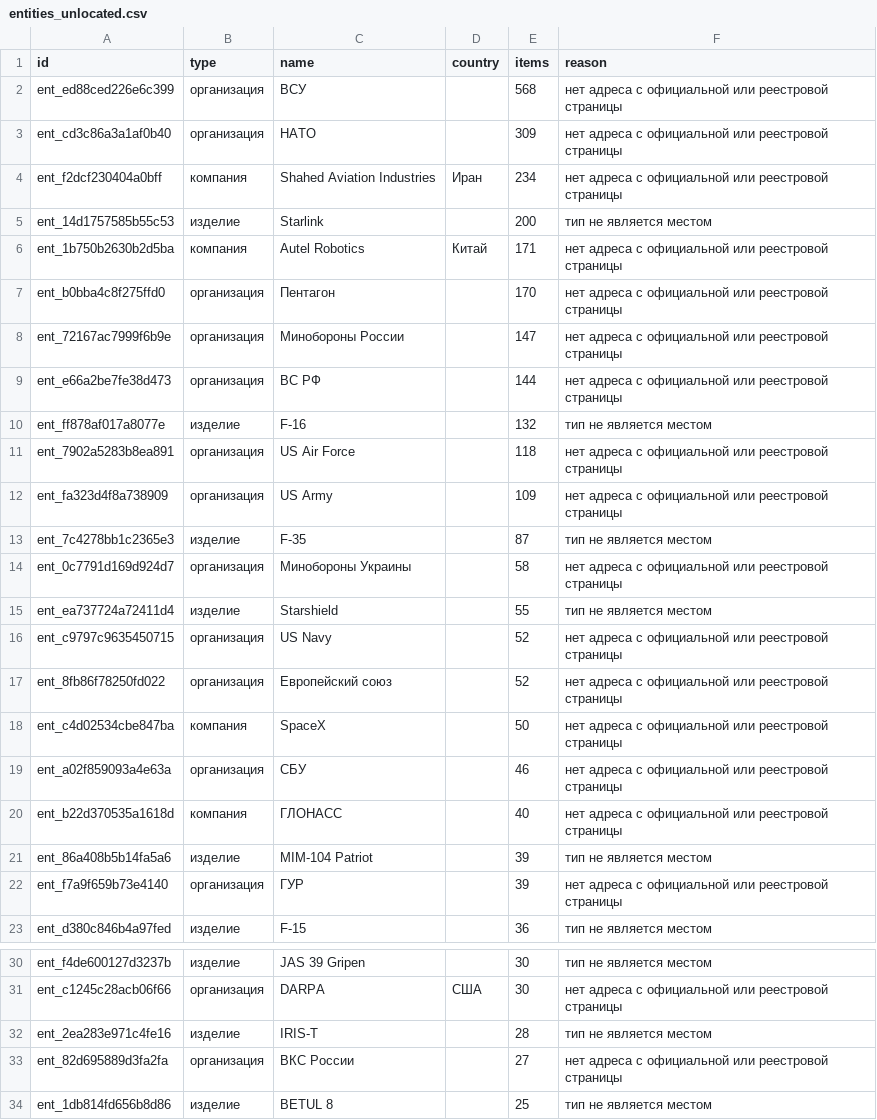
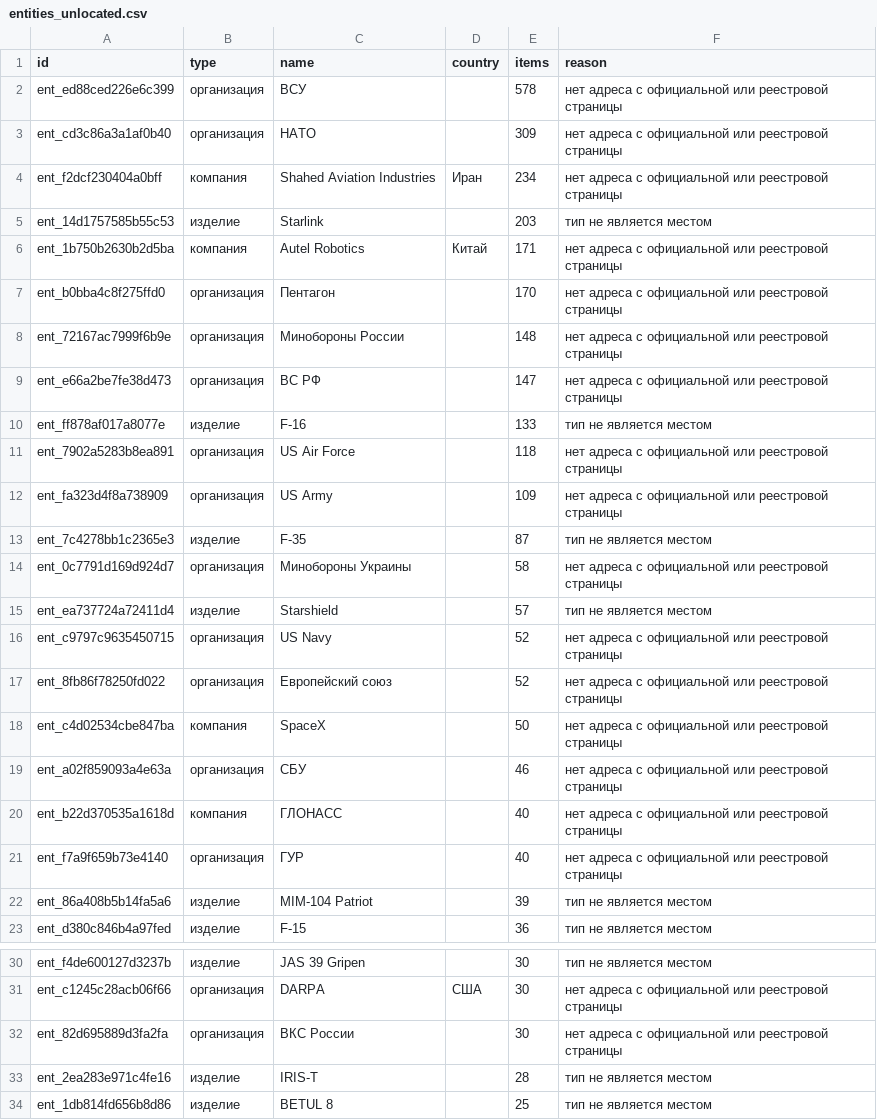
Before and after one commit to SKB-BY/cbr-news-materials, a CSV file: news-map/entities_unlocated.csv, drawn as a sheet; only a part is shown, gaps mark what is left out; the diff covers the shown part only.

```diff
--- a/news-map/entities_unlocated.csv
+++ b/news-map/entities_unlocated.csv
@@ -1,11 +1,11 @@
 id,type,name,country,items,reason
-ent_ed88ced226e6c399,организация,ВСУ,,568,нет адреса с официальной или реестровой страницы
+ent_ed88ced226e6c399,организация,ВСУ,,578,нет адреса с официальной или реестровой страницы
 ent_cd3c86a3a1af0b40,организация,НАТО,,309,нет адреса с официальной или реестровой страницы
 ent_f2dcf230404a0bff,компания,Shahed Aviation Industries,Иран,234,нет адреса с официальной или реестровой страницы
-ent_14d1757585b55c53,изделие,Starlink,,200,тип не является местом
+ent_14d1757585b55c53,изделие,Starlink,,203,тип не является местом
 ent_1b750b2630b2d5ba,компания,Autel Robotics,Китай,171,нет адреса с официальной или реестровой страницы
 ent_b0bba4c8f275ffd0,организация,Пентагон,,170,нет адреса с официальной или реестровой страницы
-ent_72167ac7999f6b9e,организация,Минобороны России,,147,нет адреса с официальной или реестровой страницы
-ent_e66a2be7fe38d473,организация,ВС РФ,,144,нет адреса с официальной или реестровой страницы
-ent_ff878af017a8077e,изделие,F-16,,132,тип не является местом
+ent_72167ac7999f6b9e,организация,Минобороны России,,148,нет адреса с официальной или реестровой страницы
+ent_e66a2be7fe38d473,организация,ВС РФ,,147,нет адреса с официальной или реестровой страницы
+ent_ff878af017a8077e,изделие,F-16,,133,тип не является местом
 ent_7902a5283b8ea891,организация,US Air Force,,118,нет адреса с официальной или реестровой страницы
@@ -14,3 +14,3 @@ ent_7c4278bb1c2365e3,изделие,F-35,,87,тип не является мес
 ent_0c7791d169d924d7,организация,Минобороны Украины,,58,нет адреса с официальной или реестровой страницы
-ent_ea737724a72411d4,изделие,Starshield,,55,тип не является местом
+ent_ea737724a72411d4,изделие,Starshield,,57,тип не является местом
 ent_c9797c9635450715,организация,US Navy,,52,нет адреса с официальной или реестровой страницы
@@ -20,4 +20,4 @@ ent_a02f859093a4e63a,организация,СБУ,,46,нет адреса с о
 ent_b22d370535a1618d,компания,ГЛОНАСС,,40,нет адреса с официальной или реестровой страницы
+ent_f7a9f659b73e4140,организация,ГУР,,40,нет адреса с официальной или реестровой страницы
 ent_86a408b5b14fa5a6,изделие,MIM-104 Patriot,,39,тип не является местом
-ent_f7a9f659b73e4140,организация,ГУР,,39,нет адреса с официальной или реестровой страницы
 ent_d380c846b4a97fed,изделие,F-15,,36,тип не является местом
@@ -31,4 +31,4 @@ ent_f4de600127d3237b,изделие,JAS 39 Gripen,,30,тип не являетс
 ent_c1245c28acb06f66,организация,DARPA,США,30,нет адреса с официальной или реестровой страницы
+ent_82d695889d3fa2fa,организация,ВКС России,,30,нет адреса с официальной или реестровой страницы
 ent_2ea283e971c4fe16,изделие,IRIS-T,,28,тип не является местом
-ent_82d695889d3fa2fa,организация,ВКС России,,27,нет адреса с официальной или реестровой страницы
 ent_1db814fd656b8d86,изделие,BETUL 8,,25,тип не является местом
```
Also changed, not shown: 9 added rows and 5 removed rows elsewhere in this file, data/mention_gap.csv, 26 other files.
